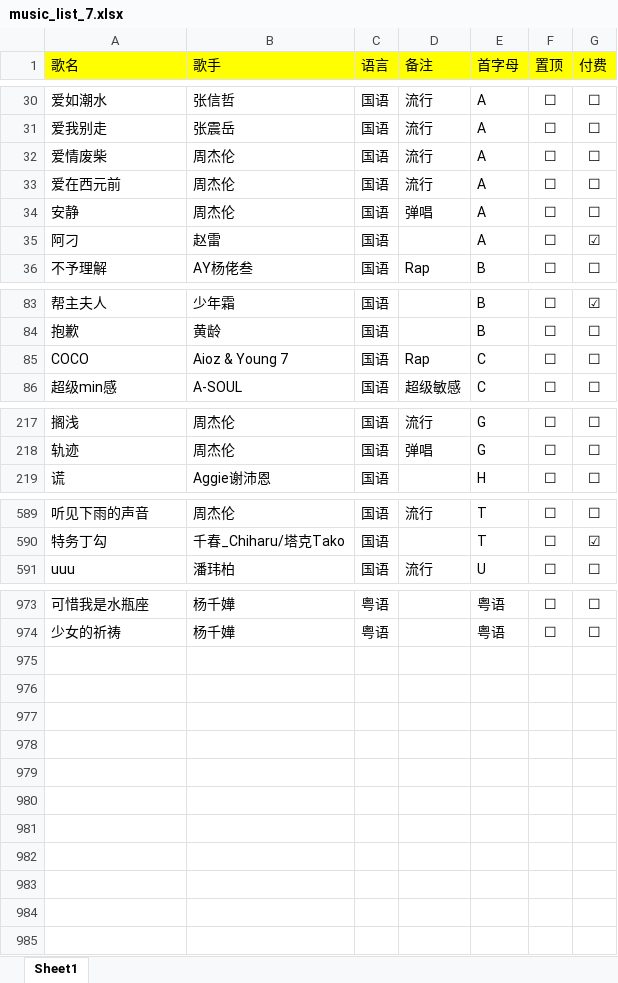
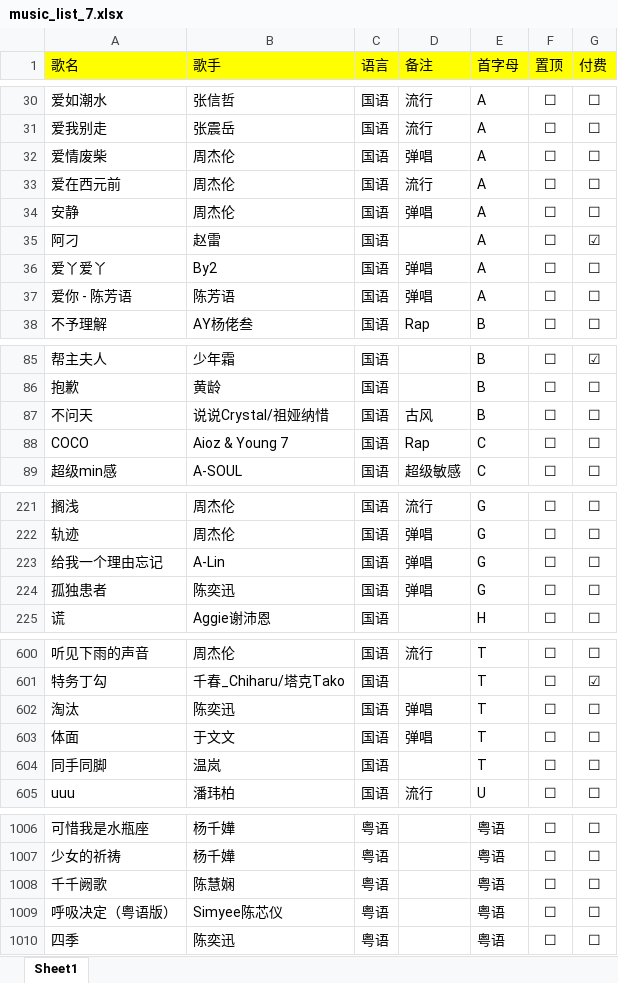
Before and after one commit to alan314m/song-list-of-nanakaie, an Excel workbook: music_list_7.xlsx, sheet Sheet1, drawn as a sheet; only a part is shown, gaps mark what is left out; values as stored, in another font and other column widths than the file's, no borders; the diff covers the shown part only; the diff names each change by its address in the sheet, - before the commit and + after, or states it on an @@ line.

```diff
--- a/music_list_7.xlsx (sheet Sheet1)
+++ b/music_list_7.xlsx (sheet Sheet1)
-D32 (备注): 流行
+D32 (备注): 弹唱
+row 36: 爱丫爱丫 | By2 | 国语 | 弹唱 | A | ☐ | ☐
+row 37: 爱你 - 陈芳语 | 陈芳语 | 国语 | 弹唱 | A | ☐ | ☐
+row 87: 不问天 | 说说Crystal/祖娅纳惜 | 国语 | 古风 | B | ☐ | ☐
+row 223: 给我一个理由忘记 | A-Lin | 国语 | 弹唱 | G | ☐ | ☐
+row 224: 孤独患者 | 陈奕迅 | 国语 | 弹唱 | G | ☐ | ☐
+row 602: 淘汰 | 陈奕迅 | 国语 | 弹唱 | T | ☐ | ☐
+row 603: 体面 | 于文文 | 国语 | 弹唱 | T | ☐ | ☐
+row 604: 同手同脚 | 温岚 | 国语 |  | T | ☐ | ☐
+row 1008: 千千阙歌 | 陈慧娴 | 粤语 |  | 粤语 | ☐ | ☐
+row 1009: 呼吸决定（粤语版） | Simyee陈芯仪 | 粤语 |  | 粤语 | ☐ | ☐
+row 1010: 四季 | 陈奕迅 | 粤语 |  | 粤语 | ☐ | ☐
```
Also changed, not shown: 25 added rows and 30 edited cells elsewhere in this sheet, 4 other files.
